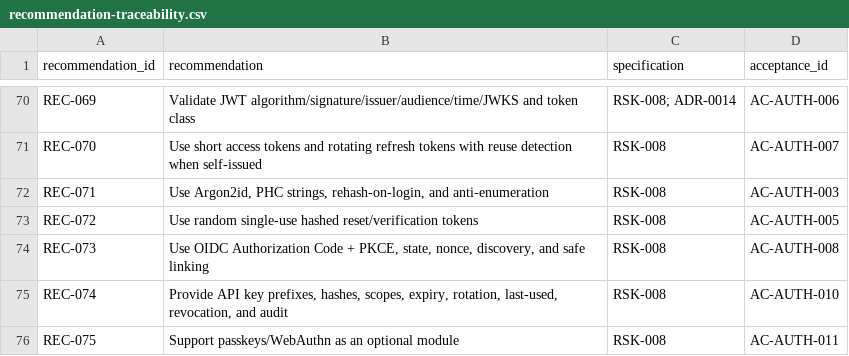
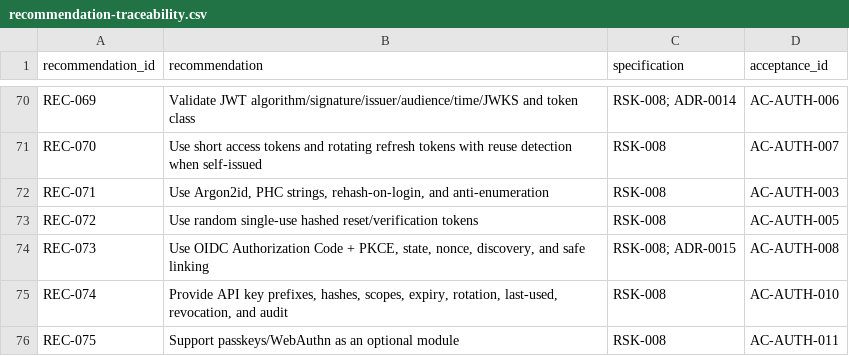
Before and after one commit to bmanturner/omnius, a CSV file: specs/machine/recommendation-traceability.csv, drawn as a sheet; only a part is shown, gaps mark what is left out.

```diff
--- a/specs/machine/recommendation-traceability.csv
+++ b/specs/machine/recommendation-traceability.csv
@@ -73,3 +73,3 @@ REC-071,"Use Argon2id, PHC strings, rehash-on-login, and anti-enumeration",RSK-0
 REC-072,Use random single-use hashed reset/verification tokens,RSK-008,AC-AUTH-005
-REC-073,"Use OIDC Authorization Code + PKCE, state, nonce, discovery, and safe linking",RSK-008,AC-AUTH-008
+REC-073,"Use OIDC Authorization Code + PKCE, state, nonce, discovery, and safe linking",RSK-008; ADR-0015,AC-AUTH-008
 REC-074,"Provide API key prefixes, hashes, scopes, expiry, rotation, last-used, revocation, and audit",RSK-008,AC-AUTH-010
```
Also changed, not shown: specs/recommendation-traceability.csv, 41 other files.
